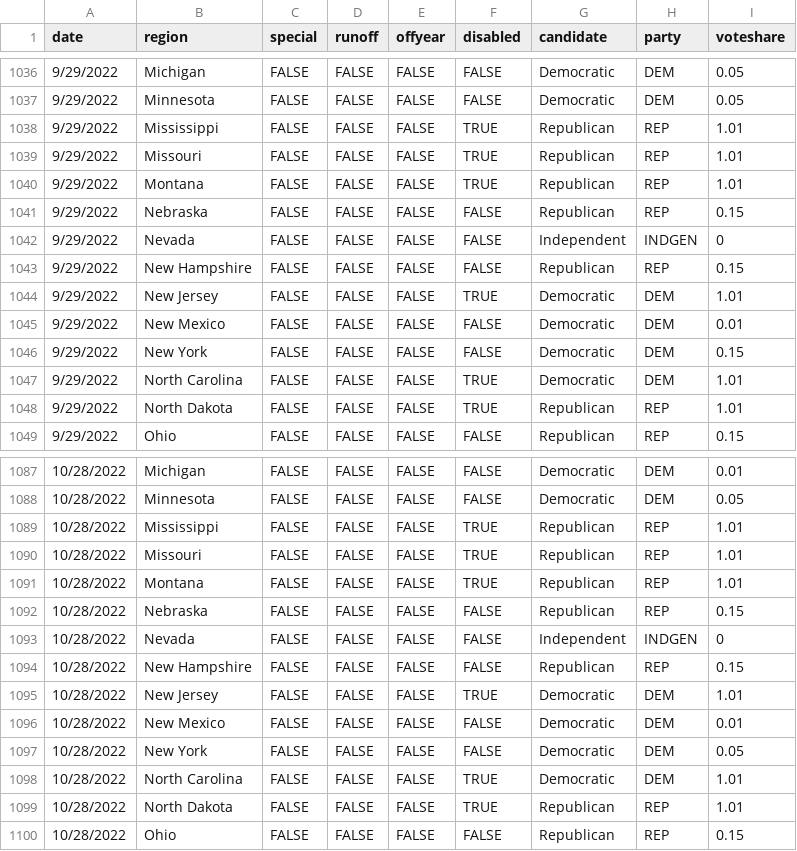
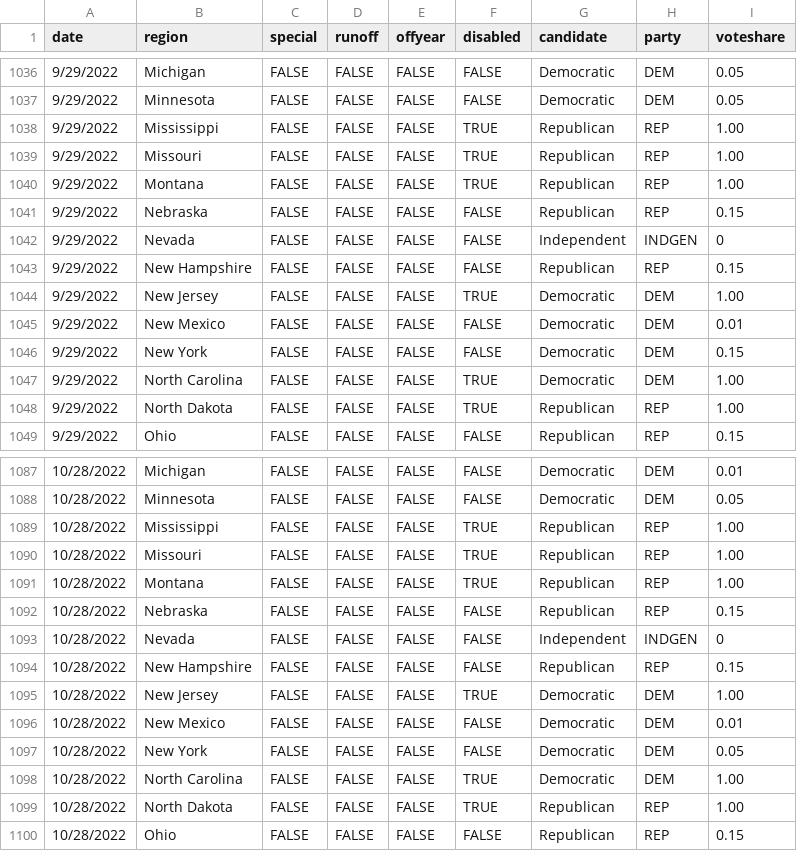
Before and after one commit to jacksonjude/USA-Election-Map, a CSV file: csv-sources/cook-governor-2022.csv, drawn as a sheet; only a part is shown, gaps mark what is left out; the diff covers the shown part only.

```diff
--- a/csv-sources/cook-governor-2022.csv
+++ b/csv-sources/cook-governor-2022.csv
@@ -1037,5 +1037,5 @@ date,region,special,runoff,offyear,disabled,candidate,party,voteshare
 9/29/2022,Minnesota,FALSE,FALSE,FALSE,FALSE,Democratic,DEM,0.05,
-9/29/2022,Mississippi,FALSE,FALSE,FALSE,TRUE,Republican,REP,1.01,
-9/29/2022,Missouri,FALSE,FALSE,FALSE,TRUE,Republican,REP,1.01,
-9/29/2022,Montana,FALSE,FALSE,FALSE,TRUE,Republican,REP,1.01,
+9/29/2022,Mississippi,FALSE,FALSE,FALSE,TRUE,Republican,REP,1.00,
+9/29/2022,Missouri,FALSE,FALSE,FALSE,TRUE,Republican,REP,1.00,
+9/29/2022,Montana,FALSE,FALSE,FALSE,TRUE,Republican,REP,1.00,
 9/29/2022,Nebraska,FALSE,FALSE,FALSE,FALSE,Republican,REP,0.15,
@@ -1043,7 +1043,7 @@ date,region,special,runoff,offyear,disabled,candidate,party,voteshare
 9/29/2022,New Hampshire,FALSE,FALSE,FALSE,FALSE,Republican,REP,0.15,
-9/29/2022,New Jersey,FALSE,FALSE,FALSE,TRUE,Democratic,DEM,1.01,
+9/29/2022,New Jersey,FALSE,FALSE,FALSE,TRUE,Democratic,DEM,1.00,
 9/29/2022,New Mexico,FALSE,FALSE,FALSE,FALSE,Democratic,DEM,0.01,
 9/29/2022,New York,FALSE,FALSE,FALSE,FALSE,Democratic,DEM,0.15,
-9/29/2022,North Carolina,FALSE,FALSE,FALSE,TRUE,Democratic,DEM,1.01,
-9/29/2022,North Dakota,FALSE,FALSE,FALSE,TRUE,Republican,REP,1.01,
+9/29/2022,North Carolina,FALSE,FALSE,FALSE,TRUE,Democratic,DEM,1.00,
+9/29/2022,North Dakota,FALSE,FALSE,FALSE,TRUE,Republican,REP,1.00,
 9/29/2022,Ohio,FALSE,FALSE,FALSE,FALSE,Republican,REP,0.15,
@@ -1088,5 +1088,5 @@ date,region,special,runoff,offyear,disabled,candidate,party,voteshare
 10/28/2022,Minnesota,FALSE,FALSE,FALSE,FALSE,Democratic,DEM,0.05,
-10/28/2022,Mississippi,FALSE,FALSE,FALSE,TRUE,Republican,REP,1.01,
-10/28/2022,Missouri,FALSE,FALSE,FALSE,TRUE,Republican,REP,1.01,
-10/28/2022,Montana,FALSE,FALSE,FALSE,TRUE,Republican,REP,1.01,
+10/28/2022,Mississippi,FALSE,FALSE,FALSE,TRUE,Republican,REP,1.00,
+10/28/2022,Missouri,FALSE,FALSE,FALSE,TRUE,Republican,REP,1.00,
+10/28/2022,Montana,FALSE,FALSE,FALSE,TRUE,Republican,REP,1.00,
 10/28/2022,Nebraska,FALSE,FALSE,FALSE,FALSE,Republican,REP,0.15,
@@ -1094,7 +1094,7 @@ date,region,special,runoff,offyear,disabled,candidate,party,voteshare
 10/28/2022,New Hampshire,FALSE,FALSE,FALSE,FALSE,Republican,REP,0.15,
-10/28/2022,New Jersey,FALSE,FALSE,FALSE,TRUE,Democratic,DEM,1.01,
+10/28/2022,New Jersey,FALSE,FALSE,FALSE,TRUE,Democratic,DEM,1.00,
 10/28/2022,New Mexico,FALSE,FALSE,FALSE,FALSE,Democratic,DEM,0.01,
 10/28/2022,New York,FALSE,FALSE,FALSE,FALSE,Democratic,DEM,0.05,
-10/28/2022,North Carolina,FALSE,FALSE,FALSE,TRUE,Democratic,DEM,1.01,
-10/28/2022,North Dakota,FALSE,FALSE,FALSE,TRUE,Republican,REP,1.01,
+10/28/2022,North Carolina,FALSE,FALSE,FALSE,TRUE,Democratic,DEM,1.00,
+10/28/2022,North Dakota,FALSE,FALSE,FALSE,TRUE,Republican,REP,1.00,
 10/28/2022,Ohio,FALSE,FALSE,FALSE,FALSE,Republican,REP,0.15,
```
Also changed, not shown: 16 edited cells elsewhere in this file, csv-sources/cook-senate-2022/cook-latest.csv, csv-sources/lte-2022-governor.csv, 17 other files.
